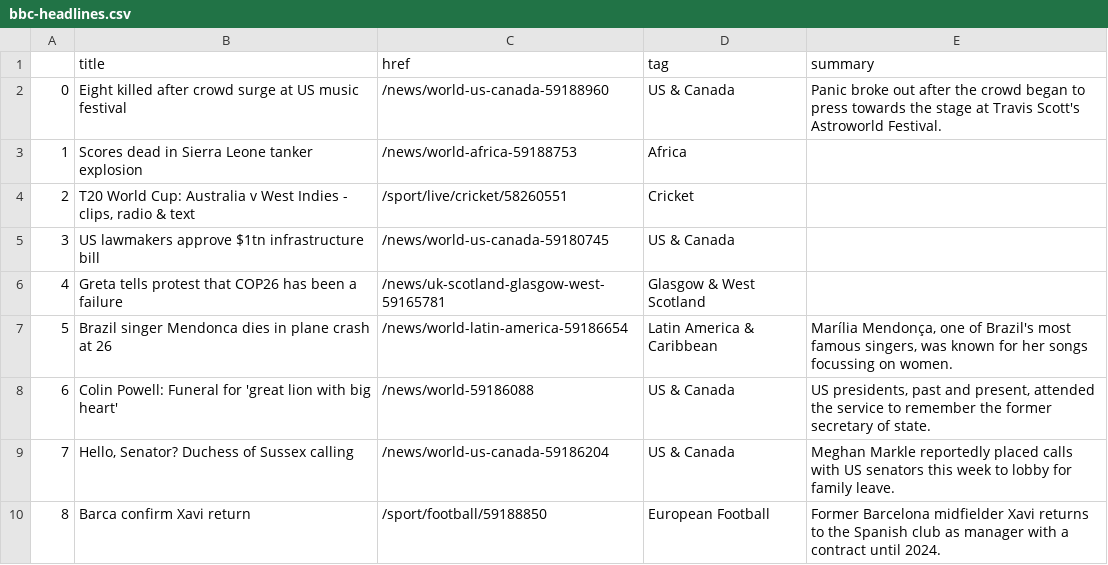
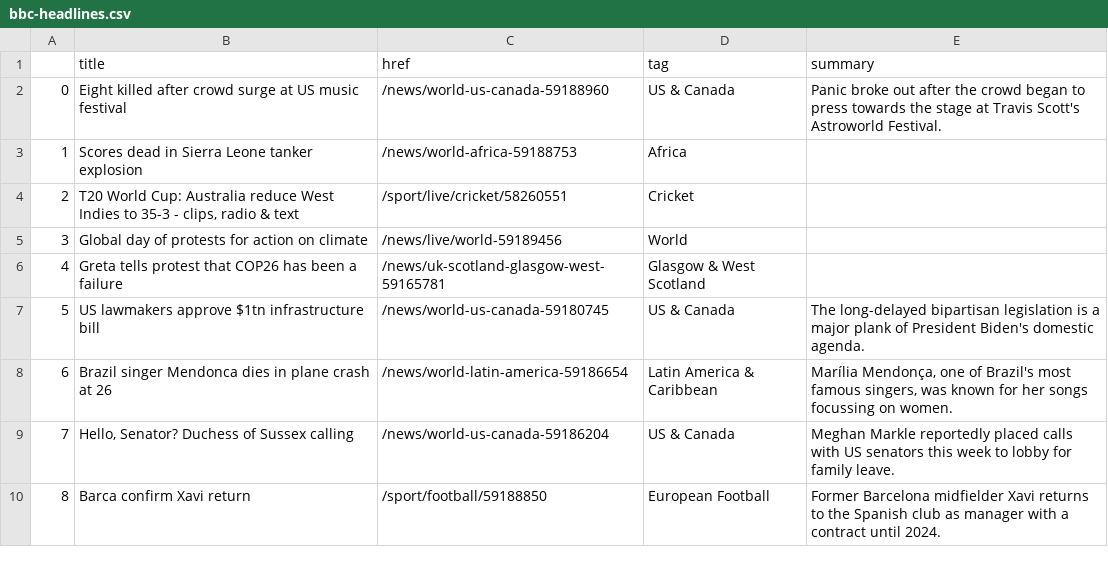
Before and after one commit to joaquin-rosado/automatic-scraper, a CSV file: bbc-headlines.csv, drawn as a sheet; only a part is shown.

```diff
--- a/bbc-headlines.csv
+++ b/bbc-headlines.csv
@@ -3,7 +3,7 @@
 1,Scores dead in Sierra Leone tanker explosion,/news/world-africa-59188753,Africa,
-2,"T20 World Cup: Australia v West Indies - clips, radio & text",/sport/live/cricket/58260551,Cricket,
-3,US lawmakers approve $1tn infrastructure bill,/news/world-us-canada-59180745,US & Canada,
+2,"T20 World Cup: Australia reduce West Indies to 35-3 - clips, radio & text",/sport/live/cricket/58260551,Cricket,
+3,Global day of protests for action on climate,/news/live/world-59189456,World,
 4,Greta tells protest that COP26 has been a failure,/news/uk-scotland-glasgow-west-59165781,Glasgow & West Scotland,
-5,Brazil singer Mendonca dies in plane crash at 26,/news/world-latin-america-59186654,Latin America & Caribbean,"Marília Mendonça, one of Brazil's most famous singers, was known for her songs focussing on women."
-6,Colin Powell: Funeral for 'great lion with big heart',/news/world-59186088,US & Canada,"US presidents, past and present, attended the service to remember the former secretary of state."
+5,US lawmakers approve $1tn infrastructure bill,/news/world-us-canada-59180745,US & Canada,The long-delayed bipartisan legislation is a major plank of President Biden's domestic agenda.
+6,Brazil singer Mendonca dies in plane crash at 26,/news/world-latin-america-59186654,Latin America & Caribbean,"Marília Mendonça, one of Brazil's most famous singers, was known for her songs focussing on women."
 7,"Hello, Senator? Duchess of Sussex calling",/news/world-us-canada-59186204,US & Canada,Meghan Markle reportedly placed calls with US senators this week to lobby for family leave.
```
